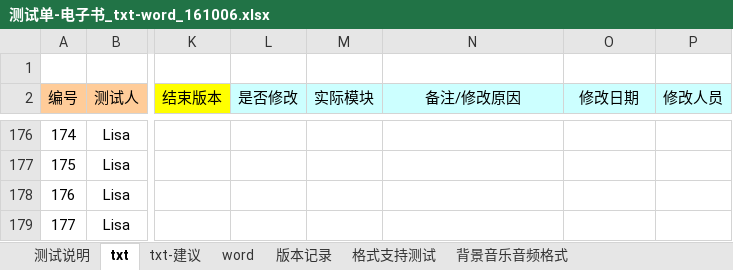
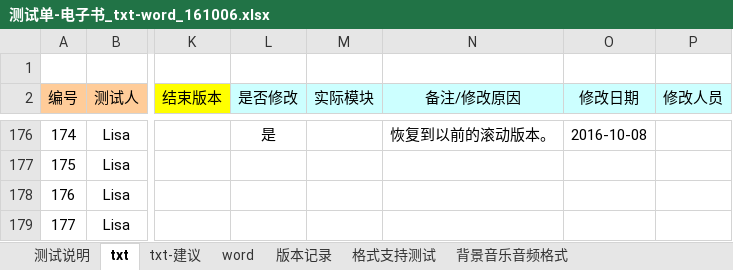
Before and after one commit to weizhiping/ebook, an Excel workbook: 测试单-电子书_txt-word_161006.xlsx, sheet txt, drawn as a sheet; only a part is shown, gaps mark what is left out; values as stored, in another font and other column widths than the file's, no borders; conditional formats not drawn; the diff covers the shown part only; the diff names each change by its address in the sheet, - before the commit and + after, or states it on an @@ line.

```diff
--- a/测试单-电子书_txt-word_161006.xlsx (sheet txt)
+++ b/测试单-电子书_txt-word_161006.xlsx (sheet txt)
-L176 (是否修改): (empty)
+L176 (是否修改): 是
-N176 (备注/修改原因): (empty)
+N176 (备注/修改原因): 恢复到以前的滚动版本。
-O176 (修改日期): (empty)
+O176 (修改日期): 2016-10-08
```
Also changed, not shown: 143 hidden or unhidden rows and 3 edited cells elsewhere in this sheet, 1 other file.
